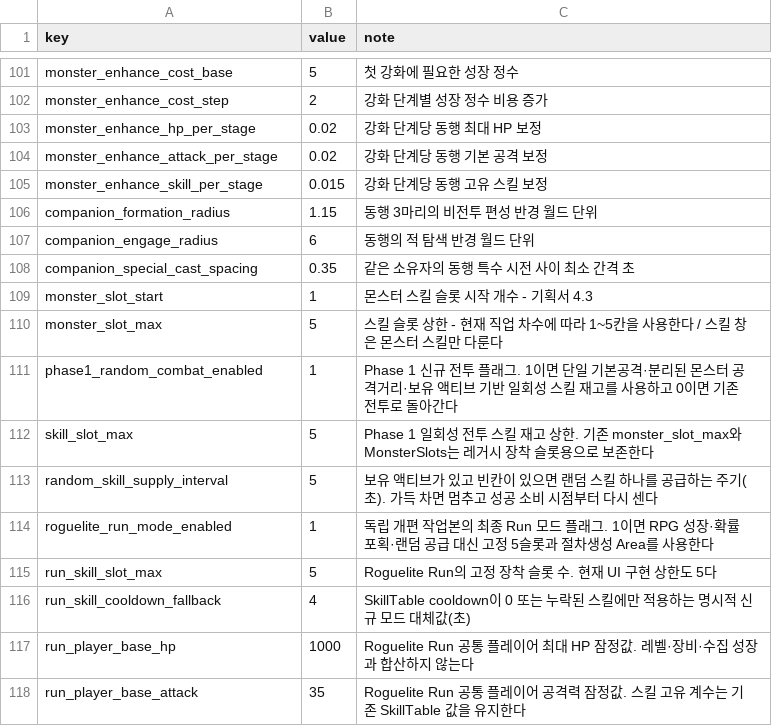
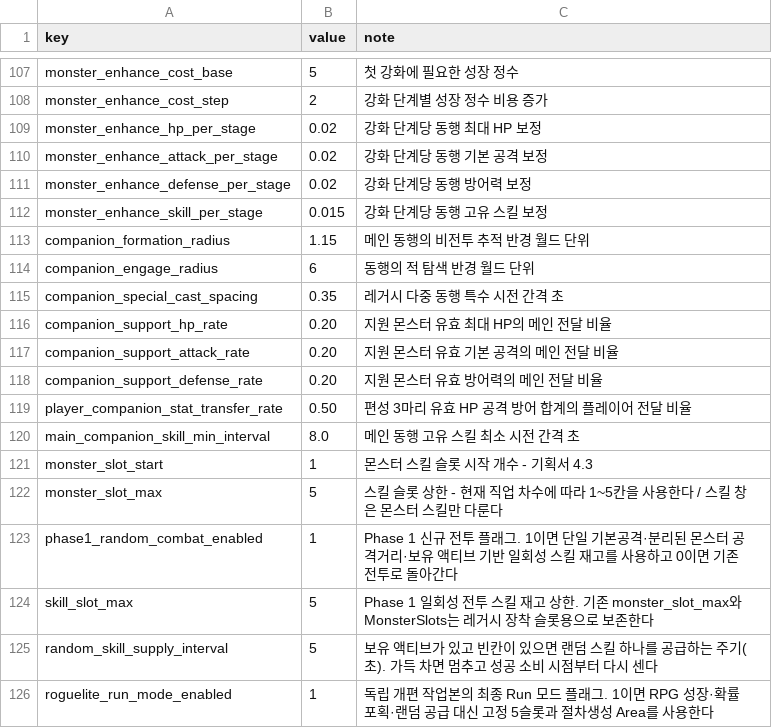
Before and after one commit to goldbatne/maple_levup, a CSV file: Mislocated/MyDesk/GameData/GameBalance.csv, drawn as a sheet; only a part is shown, gaps mark what is left out; the shorter side is filled out with more unchanged rows; the diff covers the shown part only.

```diff
--- a/Mislocated/MyDesk/GameData/GameBalance.csv
+++ b/Mislocated/MyDesk/GameData/GameBalance.csv
@@ -104,6 +110,12 @@ monster_enhance_hp_per_stage,0.02,강화 단계당 동행 최대 HP 보정
 monster_enhance_attack_per_stage,0.02,강화 단계당 동행 기본 공격 보정
+monster_enhance_defense_per_stage,0.02,강화 단계당 동행 방어력 보정
 monster_enhance_skill_per_stage,0.015,강화 단계당 동행 고유 스킬 보정
-companion_formation_radius,1.15,동행 3마리의 비전투 편성 반경 월드 단위
+companion_formation_radius,1.15,메인 동행의 비전투 추적 반경 월드 단위
 companion_engage_radius,6,동행의 적 탐색 반경 월드 단위
-companion_special_cast_spacing,0.35,같은 소유자의 동행 특수 시전 사이 최소 간격 초
+companion_special_cast_spacing,0.35,레거시 다중 동행 특수 시전 간격 초
+companion_support_hp_rate,0.20,지원 몬스터 유효 최대 HP의 메인 전달 비율
+companion_support_attack_rate,0.20,지원 몬스터 유효 기본 공격의 메인 전달 비율
+companion_support_defense_rate,0.20,지원 몬스터 유효 방어력의 메인 전달 비율
+player_companion_stat_transfer_rate,0.50,편성 3마리 유효 HP 공격 방어 합계의 플레이어 전달 비율
+main_companion_skill_min_interval,8.0,메인 동행 고유 스킬 최소 시전 간격 초
 monster_slot_start,1,몬스터 스킬 슬롯 시작 개수 - 기획서 4.3
```
Also changed, not shown: 24 added rows and 4 edited cells elsewhere in this file, Mislocated/MyDesk/GameData/MonsterProductCatalog.csv, RootDesk/MyDesk/GameData/GameBalance.csv, 44 other files.
